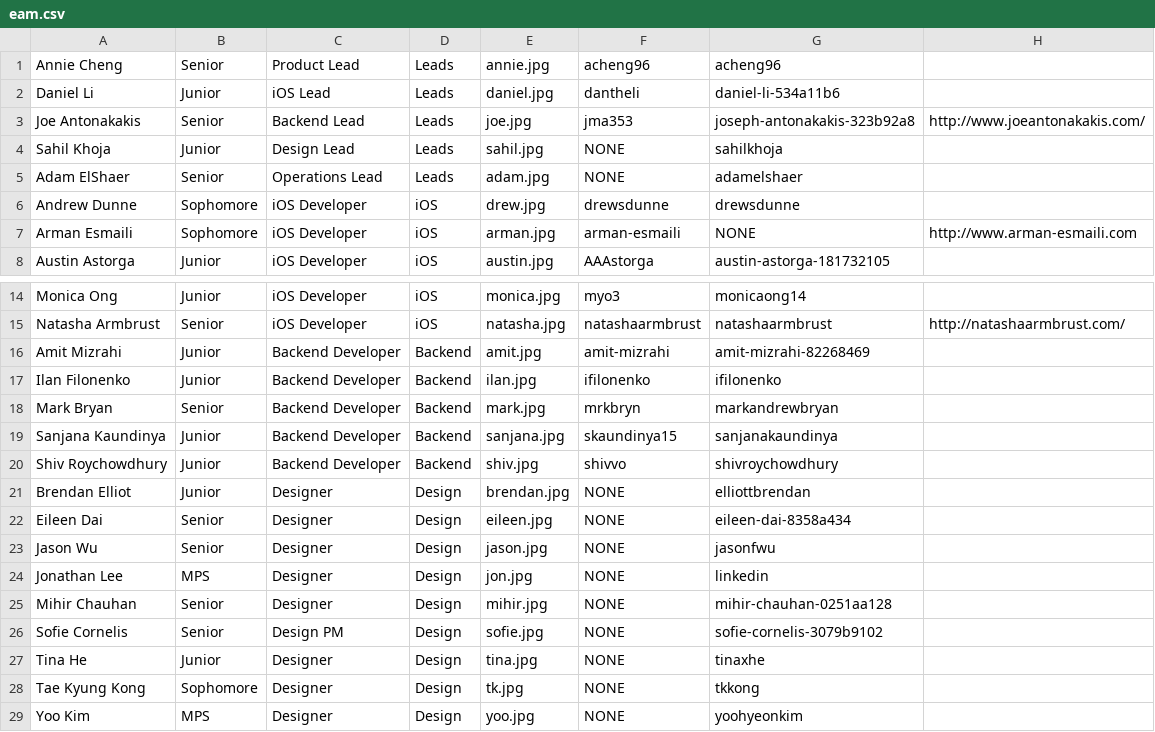
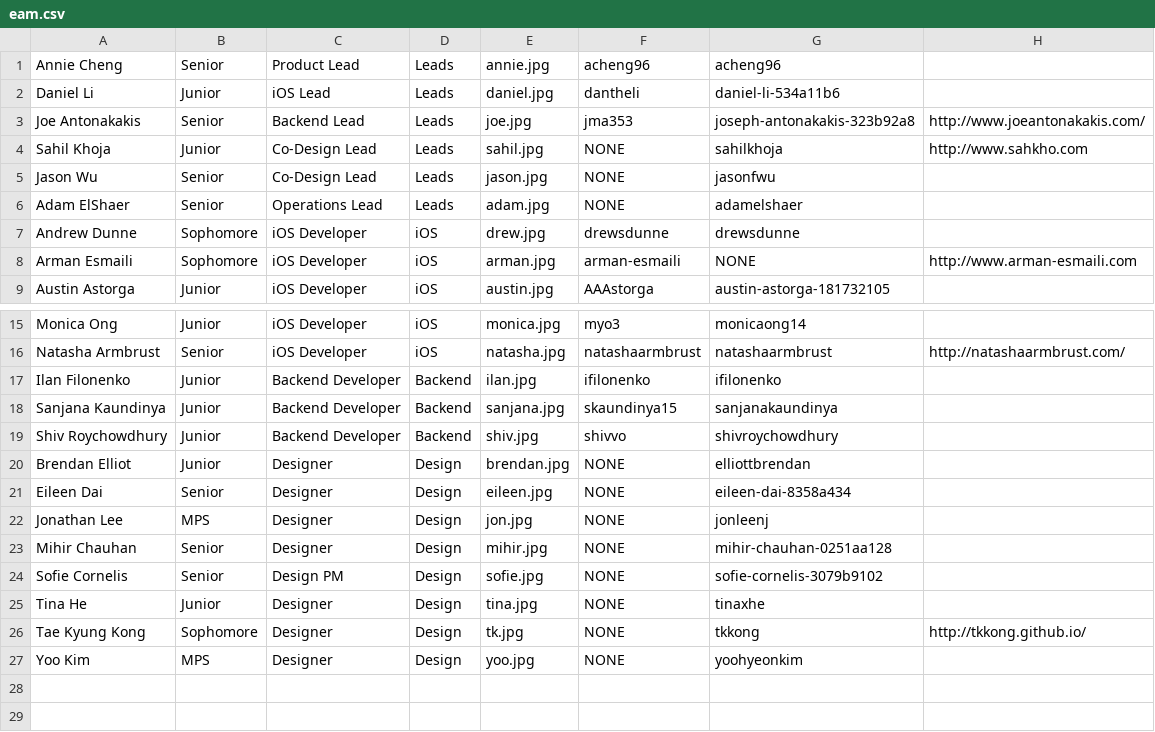
Before and after one commit to cuappdev/archives, a CSV file: app/helpers/tsite/eam.csv, drawn as a sheet; only a part is shown, gaps mark what is left out.

Commit message:
Update core team websites and members

```diff
--- a/app/helpers/tsite/eam.csv
+++ b/app/helpers/tsite/eam.csv
@@ -3,3 +3,4 @@ Daniel Li,Junior,iOS Lead,Leads,daniel.jpg,dantheli,daniel-li-534a11b6
 Joe Antonakakis,Senior,Backend Lead,Leads,joe.jpg,jma353,joseph-antonakakis-323b92a8,http://www.joeantonakakis.com/
-Sahil Khoja,Junior,Design Lead,Leads,sahil.jpg,NONE,sahilkhoja
+Sahil Khoja,Junior,Co-Design Lead,Leads,sahil.jpg,NONE,sahilkhoja, http://www.sahkho.com
+Jason Wu,Senior,Co-Design Lead,Leads,jason.jpg,NONE,jasonfwu
 Adam ElShaer,Senior,Operations Lead,Leads,adam.jpg,NONE,adamelshaer
@@ -15,5 +16,3 @@ Monica Ong,Junior,iOS Developer,iOS,monica.jpg,myo3,monicaong14
 Natasha Armbrust,Senior,iOS Developer,iOS,natasha.jpg,natashaarmbrust,natashaarmbrust,http://natashaarmbrust.com/
-Amit Mizrahi,Junior,Backend Developer,Backend,amit.jpg,amit-mizrahi,amit-mizrahi-82268469
 Ilan Filonenko,Junior,Backend Developer,Backend,ilan.jpg,ifilonenko,ifilonenko
-Mark Bryan,Senior,Backend Developer,Backend,mark.jpg,mrkbryn,markandrewbryan
 Sanjana Kaundinya,Junior,Backend Developer,Backend,sanjana.jpg,skaundinya15,sanjanakaundinya
@@ -22,4 +21,3 @@ Brendan Elliot,Junior,Designer,Design,brendan.jpg,NONE,elliottbrendan
 Eileen Dai,Senior,Designer,Design,eileen.jpg,NONE,eileen-dai-8358a434
-Jason Wu,Senior,Designer,Design,jason.jpg,NONE,jasonfwu
-Jonathan Lee,MPS,Designer,Design,jon.jpg,NONE,linkedin
+Jonathan Lee,MPS,Designer,Design,jon.jpg,NONE,jonleenj
 Mihir Chauhan,Senior,Designer,Design,mihir.jpg,NONE,mihir-chauhan-0251aa128
@@ -27,3 +25,3 @@ Sofie Cornelis,Senior,Design PM,Design,sofie.jpg,NONE,sofie-cornelis-3079b9102
 Tina He,Junior,Designer,Design,tina.jpg,NONE,tinaxhe
-Tae Kyung Kong,Sophomore,Designer,Design,tk.jpg,NONE,tkkong
+Tae Kyung Kong,Sophomore,Designer,Design,tk.jpg,NONE,tkkong,http://tkkong.github.io/
 Yoo Kim,MPS,Designer,Design,yoo.jpg,NONE,yoohyeonkim
```
